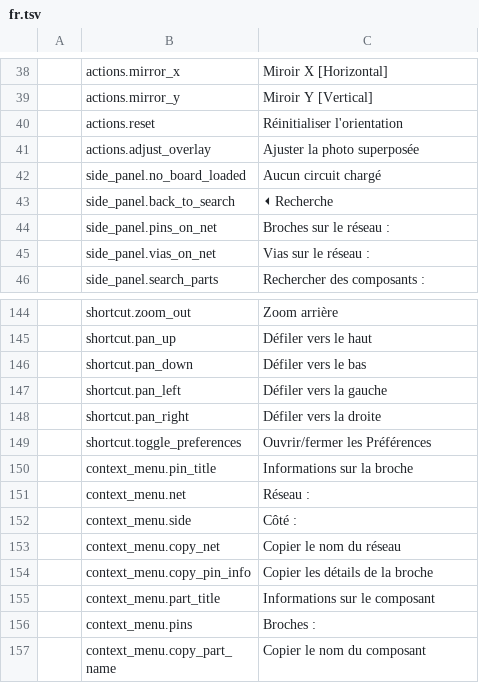
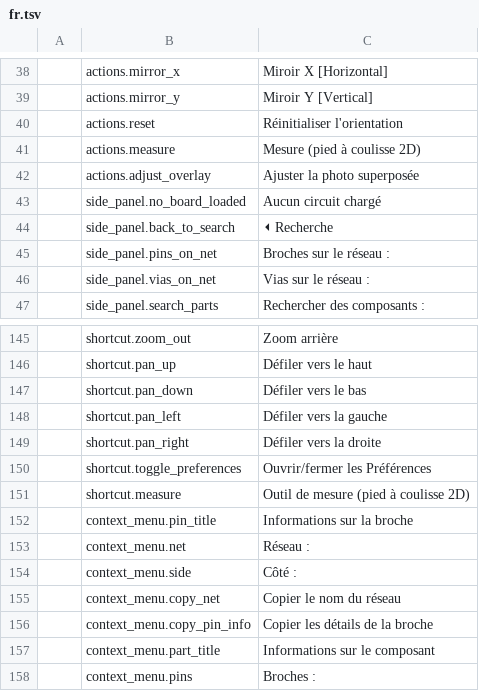
Before and after one commit to elbuit/BoardViewCraft, a TSV file: crates/ui-egui/src/i18n/fr.tsv, drawn as a sheet; only a part is shown, gaps mark what is left out; the shorter side is filled out with more unchanged rows.

Commit message:
feat(ui): implement 2D caliper measurement tool with pin and via snapping

```diff
--- a/crates/ui-egui/src/i18n/fr.tsv
+++ b/crates/ui-egui/src/i18n/fr.tsv
@@ -40,2 +40,3 @@
 	actions.reset	Réinitialiser l'orientation
+	actions.measure	Mesure (pied à coulisse 2D)
 	actions.adjust_overlay	Ajuster la photo superposée
@@ -149,2 +150,3 @@
 	shortcut.toggle_preferences	Ouvrir/fermer les Préférences
+	shortcut.measure	Outil de mesure (pied à coulisse 2D)
 	context_menu.pin_title	Informations sur la broche
```
Also changed, not shown: crates/ui-egui/src/i18n/ca.tsv, crates/ui-egui/src/i18n/de.tsv, 7 other files.
